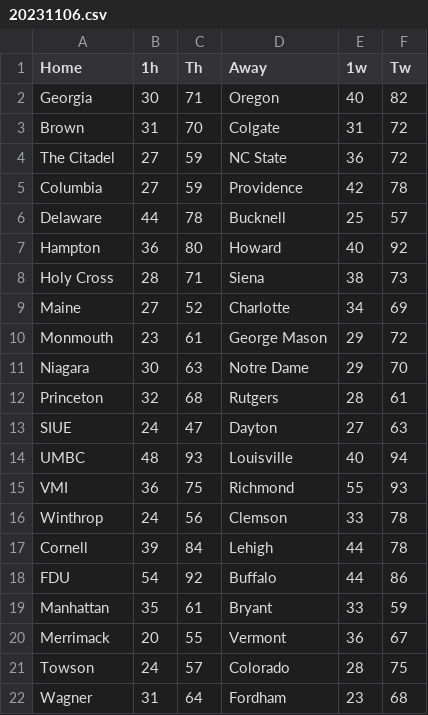
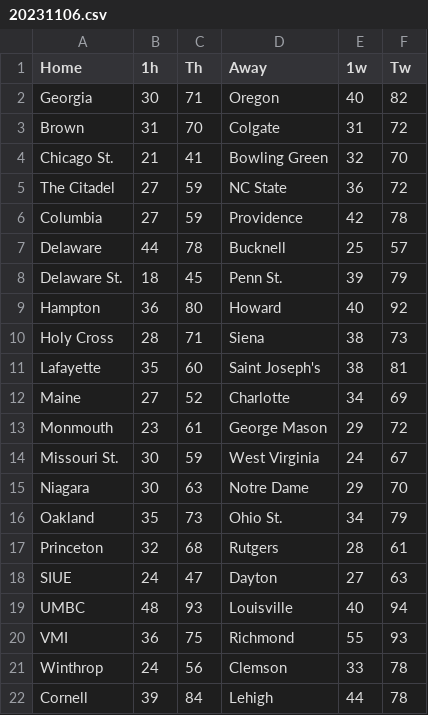
Before and after one commit to JaysonM1/CBBModel, a CSV file: Scores/20231106.csv, drawn as a sheet; only a part is shown; the shorter side is filled out with more unchanged rows; the diff covers the shown part only.

```diff
--- a/Scores/20231106.csv
+++ b/Scores/20231106.csv
@@ -3,2 +3,3 @@ Georgia,30,71,Oregon,40,82
 Brown,31,70,Colgate,31,72
+Chicago St.,21,41,Bowling Green,32,70
 The Citadel,27,59,NC State,36,72
@@ -6,7 +7,11 @@ Columbia,27,59,Providence,42,78
 Delaware,44,78,Bucknell,25,57
+Delaware St.,18,45,Penn St.,39,79
 Hampton,36,80,Howard,40,92
 Holy Cross,28,71,Siena,38,73
+Lafayette,35,60,Saint Joseph's,38,81
 Maine,27,52,Charlotte,34,69
 Monmouth,23,61,George Mason,29,72
+Missouri St.,30,59,West Virginia,24,67
 Niagara,30,63,Notre Dame,29,70
+Oakland,35,73,Ohio St.,34,79
 Princeton,32,68,Rutgers,28,61
```
Also changed, not shown: 13 added rows elsewhere in this file, Scores/20231107.csv, Scores/20231109.csv, 8 other files.
